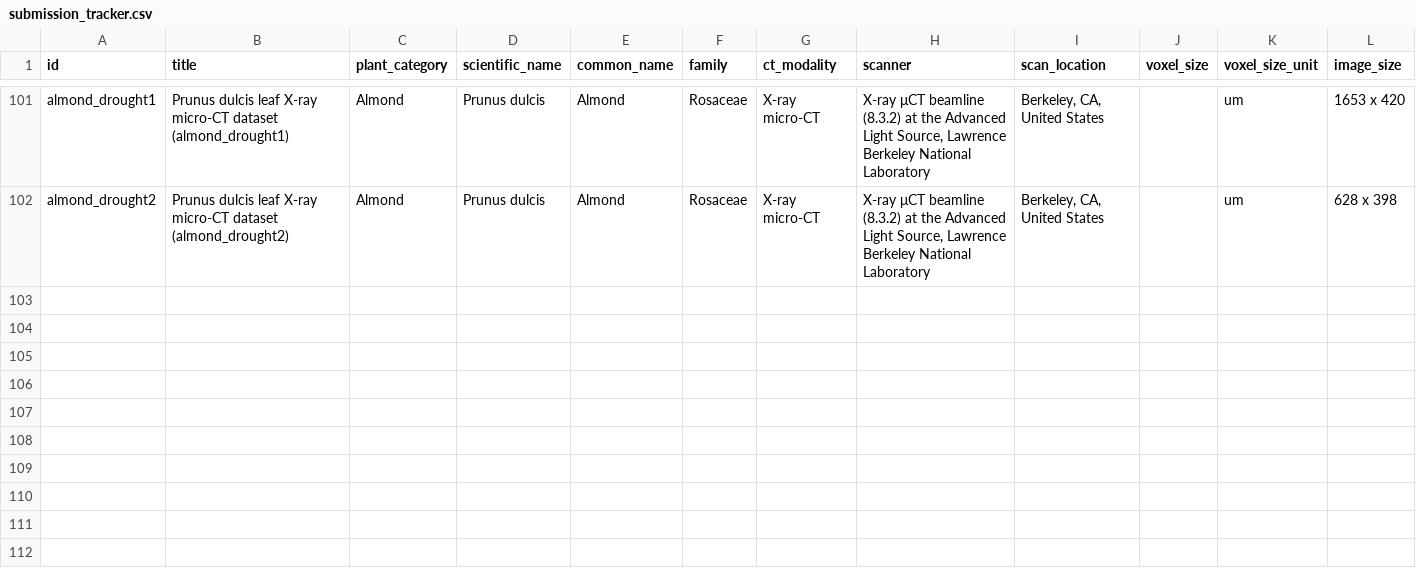
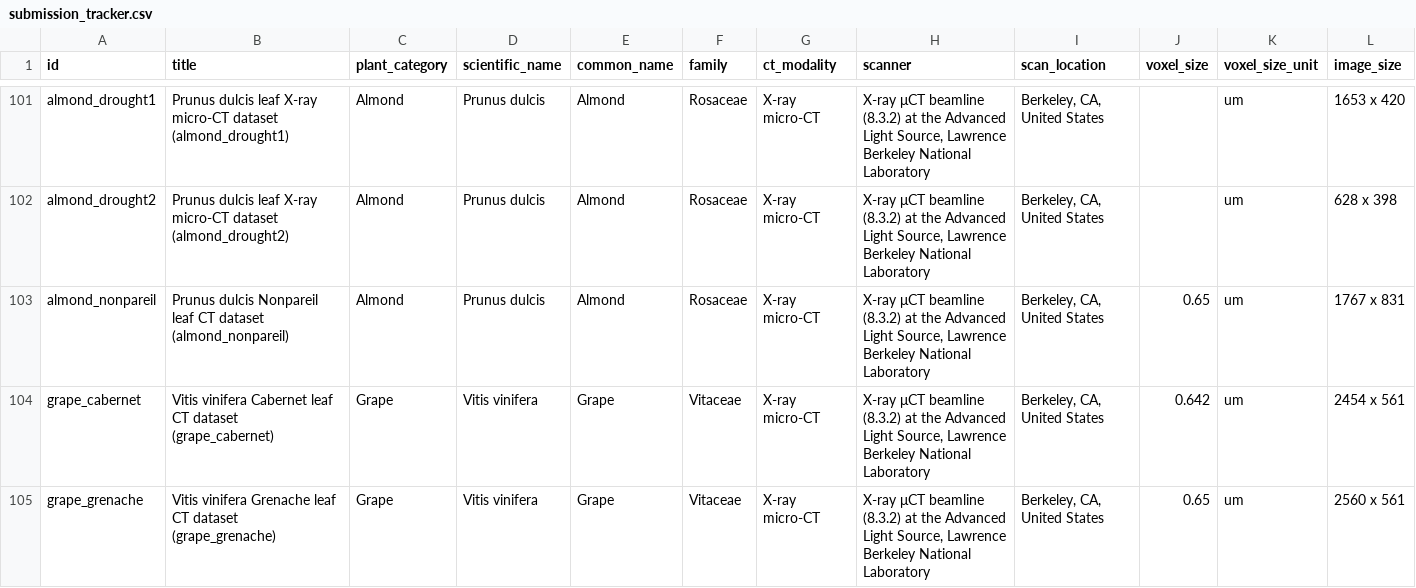
Before and after one commit to leafcthub/leafcthub.github.io, a CSV file: ag_data_commons/submission_tracker.csv, drawn as a sheet; only a part is shown, gaps mark what is left out; rows hold the shown columns only; the diff names each change by its address in the sheet, - before the commit and + after, or states it on an @@ line.

Commit message:
Add 3 new datasets and set license to CC BY 4.0

```diff
--- a/ag_data_commons/submission_tracker.csv
+++ b/ag_data_commons/submission_tracker.csv
+row 103: almond_nonpareil | Prunus dulcis Nonpareil leaf CT dataset (almond_nonpareil) | Almond | Prunus dulcis | Almond | Rosaceae | X-ray micro-CT | X-ray μCT beamline (8.3.2) at the Advanced Light Source, Lawrence Berkeley National Laboratory | Berkeley, CA, United States | 0.65 | um | 1767 x 831
+row 104: grape_cabernet | Vitis vinifera Cabernet leaf CT dataset (grape_cabernet) | Grape | Vitis vinifera | Grape | Vitaceae | X-ray micro-CT | X-ray μCT beamline (8.3.2) at the Advanced Light Source, Lawrence Berkeley National Laboratory | Berkeley, CA, United States | 0.642 | um | 2454 x 561
+row 105: grape_grenache | Vitis vinifera Grenache leaf CT dataset (grape_grenache) | Grape | Vitis vinifera | Grape | Vitaceae | X-ray micro-CT | X-ray μCT beamline (8.3.2) at the Advanced Light Source, Lawrence Berkeley National Laboratory | Berkeley, CA, United States | 0.65 | um | 2560 x 561
```
Also changed, not shown: 1 other file.
